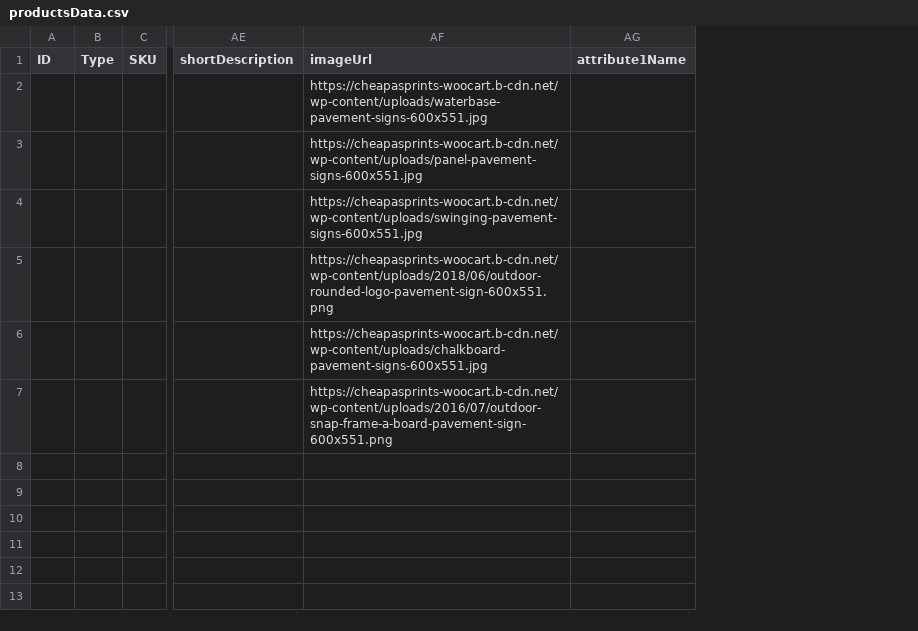
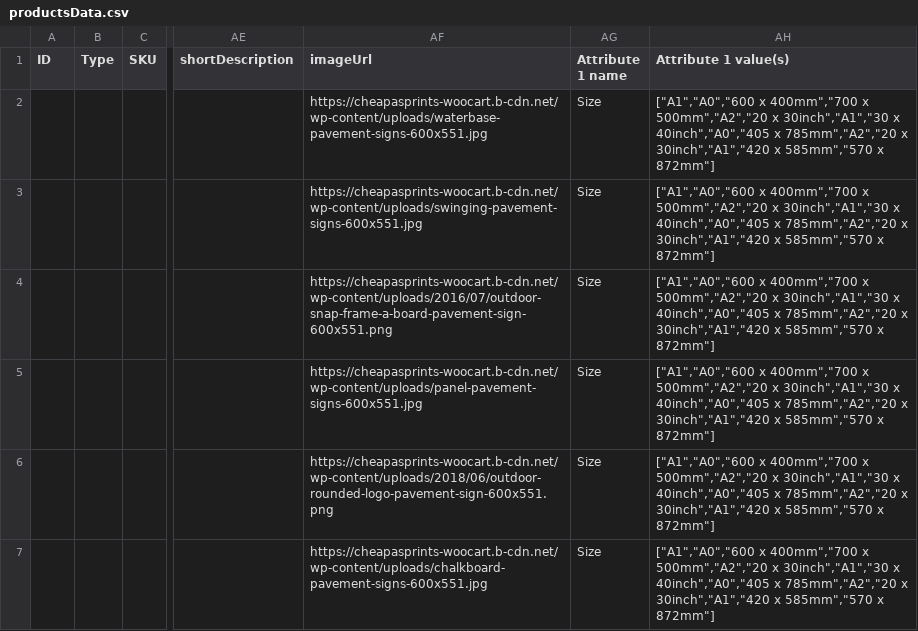
Before and after one commit to khanakhun/productscraper, a CSV file: productsData.csv, drawn as a sheet; only a part is shown, gaps mark what is left out; removed rows and columns are numbered as before the commit, all else as after; the diff names each change by its address in the sheet, - before the commit and + after, or states it on an @@ line.

```diff
--- a/productsData.csv
+++ b/productsData.csv
-column AG (attribute1Name), empty
+column AG (Attribute 1 name), row 2: Size; rows 5-7: all Size
+column AH (Attribute 1 value(s)), row 2: ["A1","A0","600 x 400mm","700 x 500mm","A2","20 x 30inch","A1","30 x 40inch","A0","405 x 785mm","A2","20 x 30inch","A1","420 x 585mm","570 x 872mm"]; rows 5-7: all ["A1","A0","600 x 400mm","700 x 500mm","A2","20 x 30inch","A1","30 x 40inch","A0","405 x 785mm","A2","20 x 30inch","A1","420 x 585mm","570 x 872mm"]
@@ row 4 moved to row 3: Swinging Pavement Signs @@
@@ row 7 moved to row 4: Snap Frame A-Boards @@
```
Also changed, not shown: 2 other files.
